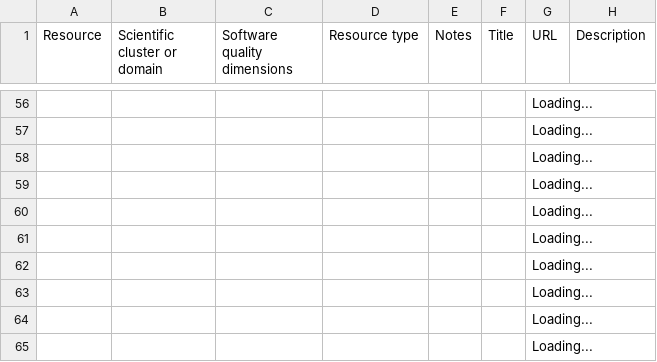
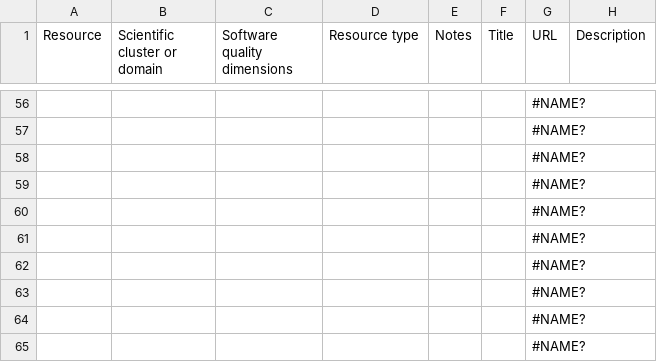
Before and after one commit to EVERSE-ResearchSoftware/training, a CSV file: csv/projects.csv, drawn as a sheet; only a part is shown, gaps mark what is left out; the diff covers the shown part only; the diff names each change by its address in the sheet, - before the commit and + after, or states it on an @@ line.

```diff
--- a/csv/projects.csv
+++ b/csv/projects.csv
-G56:G65 (URL): Loading...
+G56:G65 (URL): #NAME?
```
Also changed, not shown: 53 edited cells elsewhere in this file, 1 other file.
